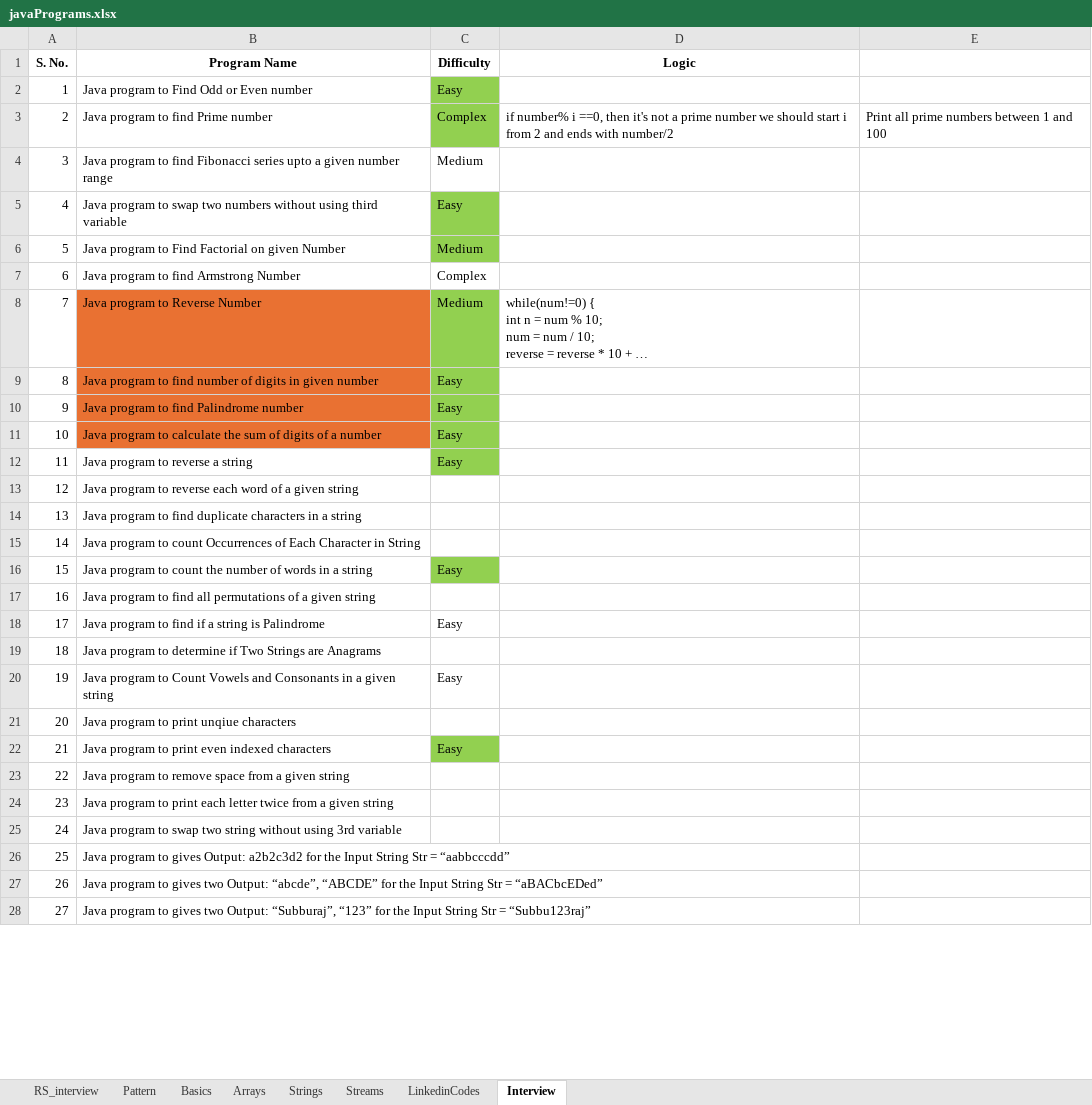
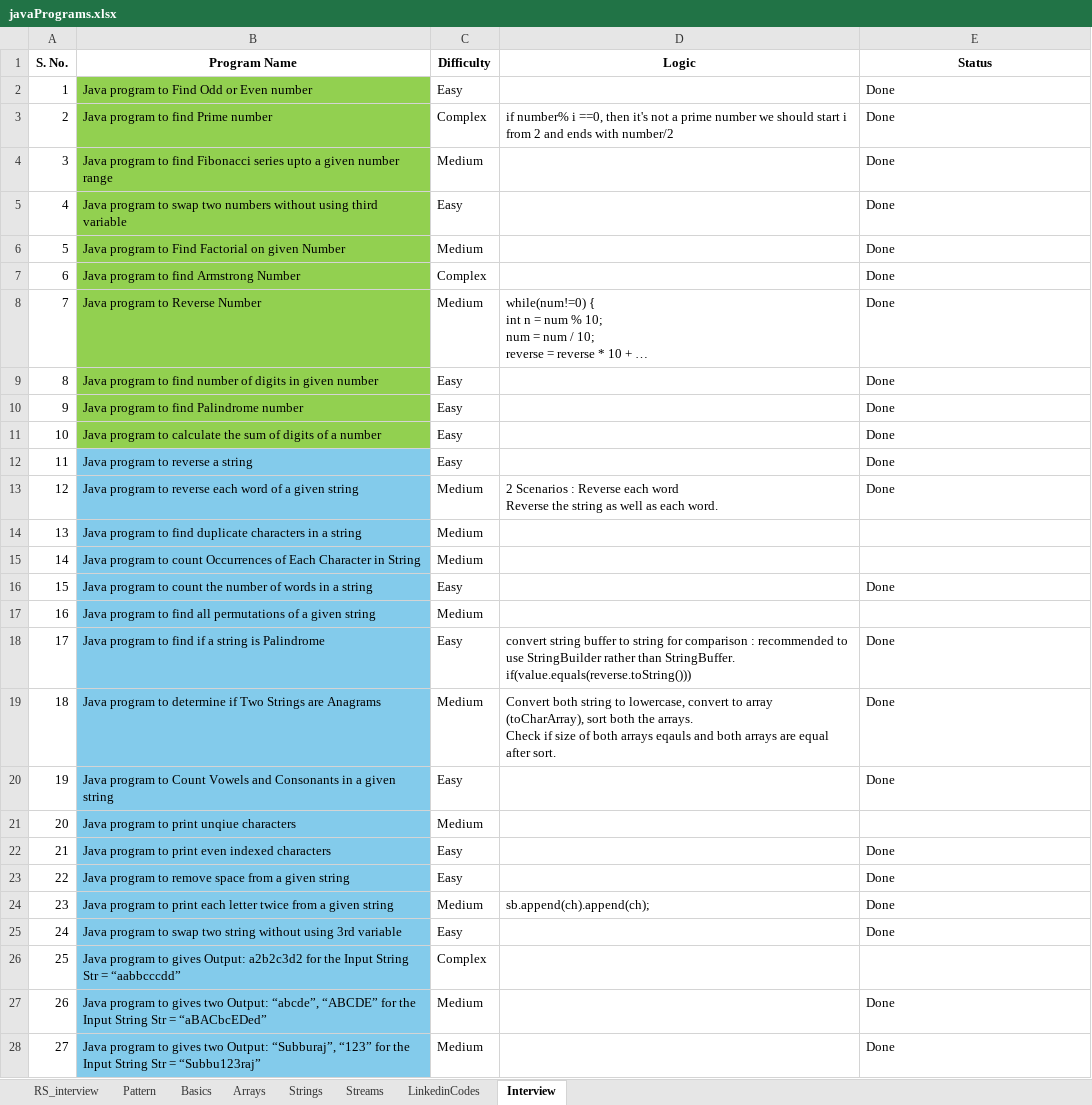
Before and after one commit to AmitSharma41095/JavaPrograms, an Excel workbook: javaPrograms.xlsx, sheet Interview, drawn as a sheet; only a part is shown; long unchanged cells end in …; values as stored, in another font and other column widths than the file's, no borders; ↵ is a line break in a cell; the diff covers the shown part only; the diff names each change by its address in the sheet, - before the commit and + after, or states it on an @@ line.

```diff
--- a/javaPrograms.xlsx (sheet Interview)
+++ b/javaPrograms.xlsx (sheet Interview)
-E1: (empty)
+E1: Status
-B2:B7 fill: none
+B2:B7 fill: #92D050
-C2:C3 fill: #92D050
+C2:C3 fill: none
-E2 (Status): (empty)
+E2 (Status): Done
-E3 (Status): Print all prime numbers between 1 and 100
+E3 (Status): Done
-E4:E13 (Status): (empty)
+E4:E13 (Status): Done
-C5:C6 fill: #92D050
+C5:C6 fill: none
-B8:B11 fill: #E97132
+B8:B11 fill: #92D050
-C8:C12 fill: #92D050
+C8:C12 fill: none
-B12:B28 fill: none
+B12:B28 fill: #83CBEB
-C13:C15 (Difficulty): (empty)
+C13:C15 (Difficulty): Medium
-D13 (Logic): (empty)
+D13 (Logic): 2 Scenarios : Reverse each word ↵ Reverse the string as well as each word.
-C16 fill: #92D050
+C16 fill: none
-E16 (Status): (empty)
+E16 (Status): Done
-C17 (Difficulty): (empty)
+C17 (Difficulty): Medium
-D18 (Logic): (empty)
+D18 (Logic): convert string buffer to string for comparison : recommended to use StringBuilder rather than StringBuffer. ↵ if(value.equals(reverse.toString()))
-E18:E20 (Status): (empty)
+E18:E20 (Status): Done
-C19 (Difficulty): (empty)
+C19 (Difficulty): Medium
-D19 (Logic): (empty)
+D19 (Logic): Convert both string to lowercase, convert to array (toCharArray), sort both the arrays. ↵ Check if size of both arrays eqauls and both arrays are equal after sort.
-C21 (Difficulty): (empty)
+C21 (Difficulty): Medium
-C22 fill: #92D050
+C22 fill: none
-E22:E25 (Status): (empty)
+E22:E25 (Status): Done
-C23 (Difficulty): (empty)
+C23 (Difficulty): Easy
-C24 (Difficulty): (empty)
+C24 (Difficulty): Medium
-D24 (Logic): (empty)
+D24 (Logic): sb.append(ch).append(ch);
-C25 (Difficulty): (empty)
+C25 (Difficulty): Easy
-C26 (Difficulty): (empty)
+C26 (Difficulty): Complex
-C27:C28 (Difficulty): (empty)
+C27:C28 (Difficulty): Medium
-E27:E28 (Status): (empty)
+E27:E28 (Status): Done
```
Also changed, not shown: 32 edited cells and cell formats elsewhere in this sheet, sheet Strings, sheet Streams, sheet Arrays, sheet Pattern, sheet Basics, sheet LinkedinCodes, 16 other files.
